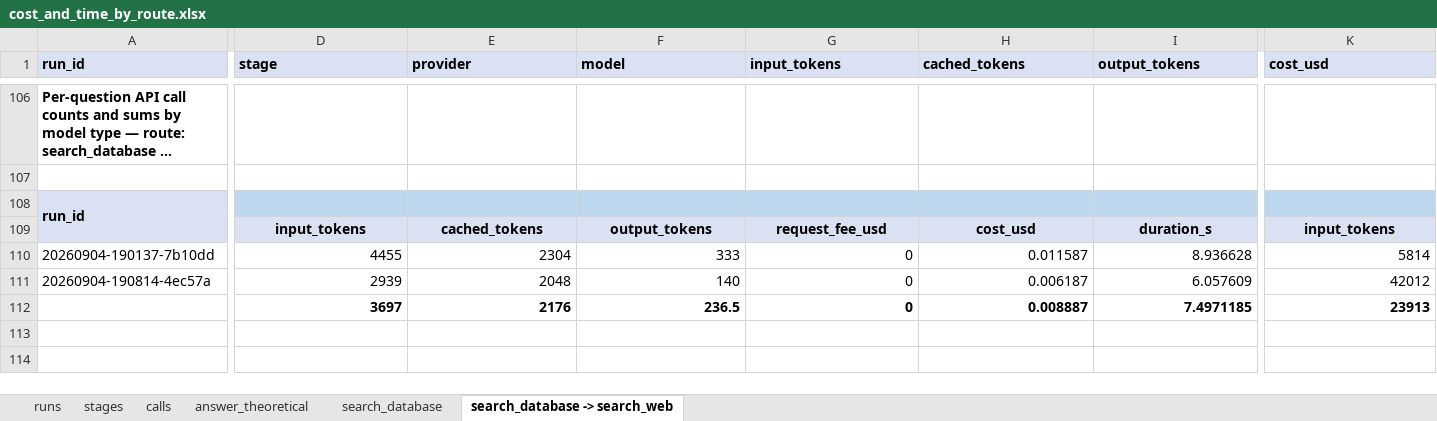
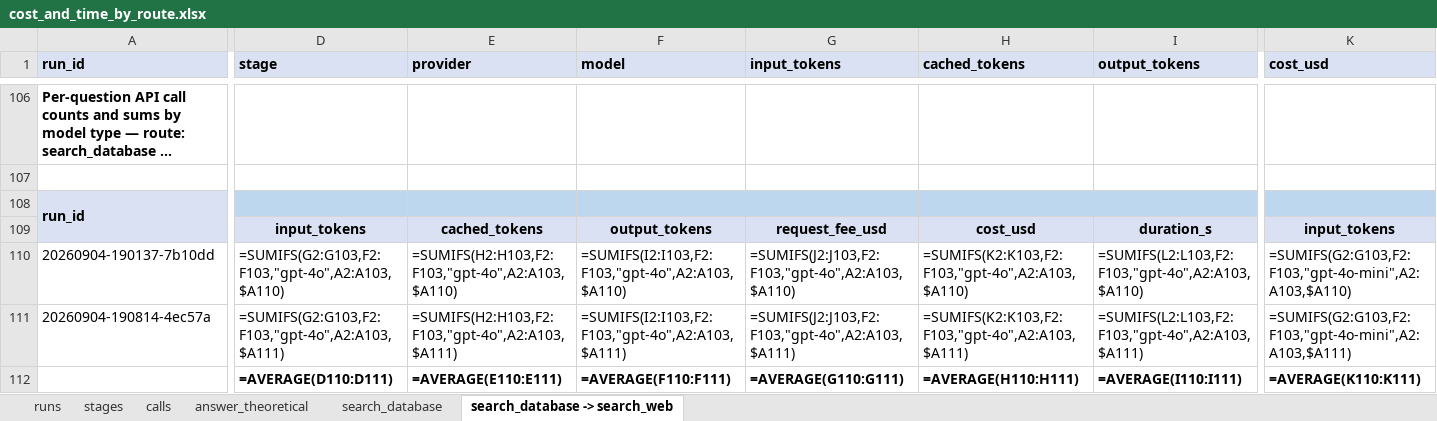
Before and after one commit to baahmed/maat, an Excel workbook: Experiments/Resource Utilization/cost_and_time_by_route.xlsx, sheet search_database -> search_web, drawn as a sheet; only a part is shown, gaps mark what is left out; long unchanged cells end in …; values as stored, in another font and other column widths than the file's, no borders; formulas without a stored value are shown as written; removed rows and columns are numbered as before the commit, all else as after; rows hold the shown columns only; the diff covers the shown part only; the diff names each change by its address in the sheet, - before the commit and + after, or states it on an @@ line.

```diff
--- a/Experiments/Resource Utilization/cost_and_time_by_route.xlsx (sheet search_database -> search_web)
+++ b/Experiments/Resource Utilization/cost_and_time_by_route.xlsx (sheet search_database -> search_web)
-D108:I108 fill: #BDD7EE
+D108:I108 fill: none
-K108 fill: #BDD7EE
+K108 fill: none
-A109 fill: #D9E1F2
+A109 fill: none
-row 110: 20260904-190137-7b10dd | 4455 | 2304 | 333 | 0 | 0.011587 | 8.936628 | 5814
-row 111: 20260904-190814-4ec57a | 2939 | 2048 | 140 | 0 | 0.006187 | 6.057609 | 42012
-row 112:  | 3697 | 2176 | 236.5 | 0 | 0.008887 | 7.4971185 | 23913
+row 110: 20260904-190137-7b10dd | =SUMIFS(G2:G103,F2:F103,"gpt-4o",A2:A103,$A110) | =SUMIFS(H2:H103,F2:F103,"gpt-4o",A2:A103,$A110) | =SUMIFS(I2:I103,F2:F103,"gpt-4o",A2:A103,$A110) | =SUMIFS(J2:J103,F2:F103,"gpt-4o",A2:A103,$A110) | =SUMIFS(K2:K103,F2:F103,"gpt-4o",A2:A103,$A110) | =SUMIFS(L2:L103,F2:F103,"gpt-4o",A2:A103,$A110) | =SUMIFS(G2:G103,F2:F103,"gpt-4o-mini",A2:A103,$A110)
+row 111: 20260904-190814-4ec57a | =SUMIFS(G2:G103,F2:F103,"gpt-4o",A2:A103,$A111) | =SUMIFS(H2:H103,F2:F103,"gpt-4o",A2:A103,$A111) | =SUMIFS(I2:I103,F2:F103,"gpt-4o",A2:A103,$A111) | =SUMIFS(J2:J103,F2:F103,"gpt-4o",A2:A103,$A111) | =SUMIFS(K2:K103,F2:F103,"gpt-4o",A2:A103,$A111) | =SUMIFS(L2:L103,F2:F103,"gpt-4o",A2:A103,$A111) | =SUMIFS(G2:G103,F2:F103,"gpt-4o-mini",A2:A103,$A111)
+row 112:  | =AVERAGE(D110:D111) | =AVERAGE(E110:E111) | =AVERAGE(F110:F111) | =AVERAGE(G110:G111) | =AVERAGE(H110:H111) | =AVERAGE(I110:I111) | =AVERAGE(K110:K111)
```
Also changed, not shown: cell formats elsewhere in this sheet, sheet answer_theoretical, sheet calls, sheet stages, sheet search_database, sheet runs, hidden cells, 3 other files.
